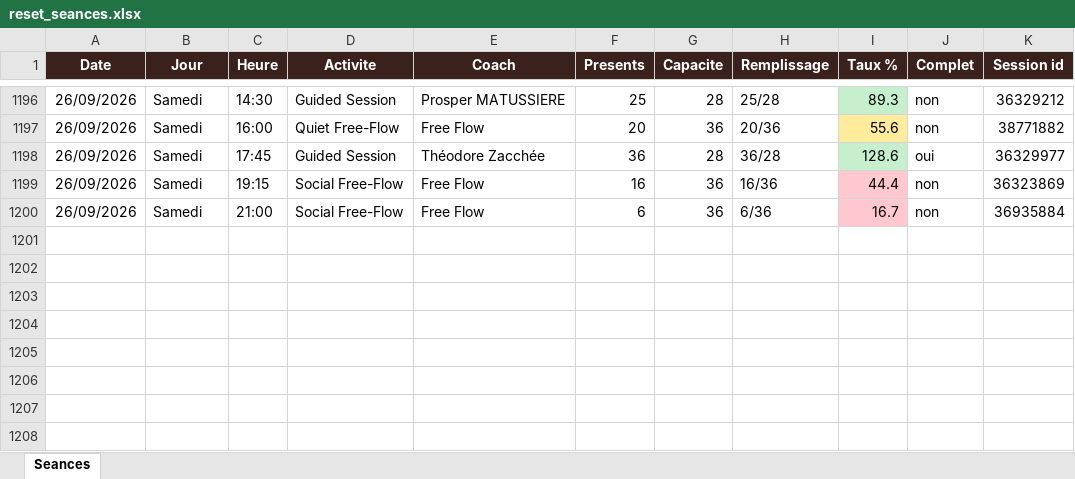
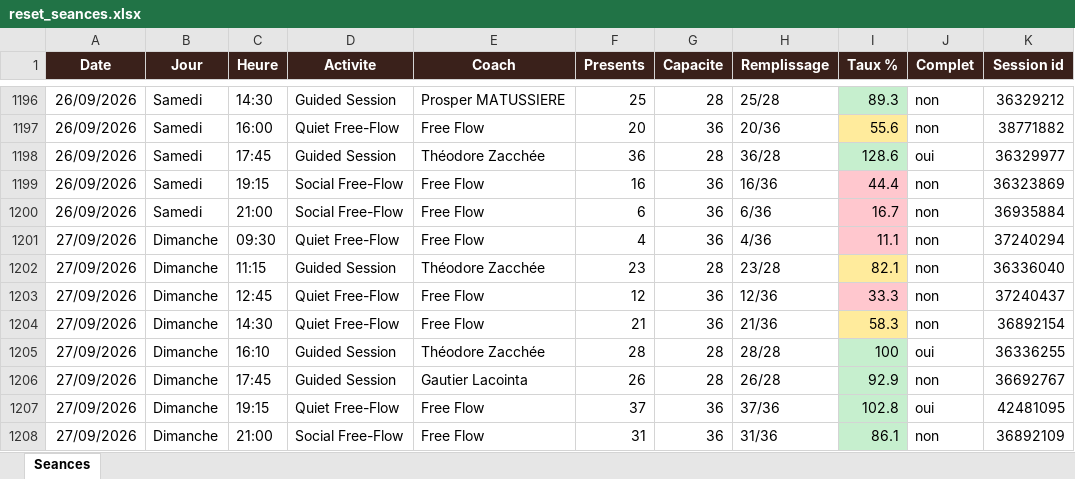
Before and after one commit to sbbb-git/reset, an Excel workbook: reset_seances.xlsx, sheet Seances, drawn as a sheet; only a part is shown, gaps mark what is left out; values as stored, in another font and other column widths than the file's, no borders; the diff names each change by its address in the sheet, - before the commit and + after, or states it on an @@ line.

```diff
--- a/reset_seances.xlsx (sheet Seances)
+++ b/reset_seances.xlsx (sheet Seances)
+row 1201: 27/09/2026 | Dimanche | 09:30 | Quiet Free-Flow | Free Flow | 4 | 36 | 4/36 | 11.1 | non | 37240294
+row 1202: 27/09/2026 | Dimanche | 11:15 | Guided Session | Théodore Zacchée | 23 | 28 | 23/28 | 82.1 | non | 36336040
+row 1203: 27/09/2026 | Dimanche | 12:45 | Quiet Free-Flow | Free Flow | 12 | 36 | 12/36 | 33.3 | non | 37240437
+row 1204: 27/09/2026 | Dimanche | 14:30 | Quiet Free-Flow | Free Flow | 21 | 36 | 21/36 | 58.3 | non | 36892154
+row 1205: 27/09/2026 | Dimanche | 16:10 | Guided Session | Théodore Zacchée | 28 | 28 | 28/28 | 100 | oui | 36336255
+row 1206: 27/09/2026 | Dimanche | 17:45 | Guided Session | Gautier Lacointa | 26 | 28 | 26/28 | 92.9 | non | 36692767
+row 1207: 27/09/2026 | Dimanche | 19:15 | Quiet Free-Flow | Free Flow | 37 | 36 | 37/36 | 102.8 | oui | 42481095
+row 1208: 27/09/2026 | Dimanche | 21:00 | Social Free-Flow | Free Flow | 31 | 36 | 31/36 | 86.1 | non | 36892109
```
Also changed, not shown: 3 other files.
